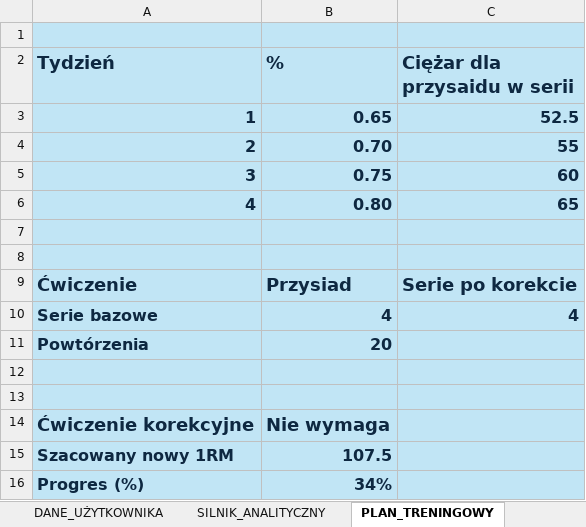
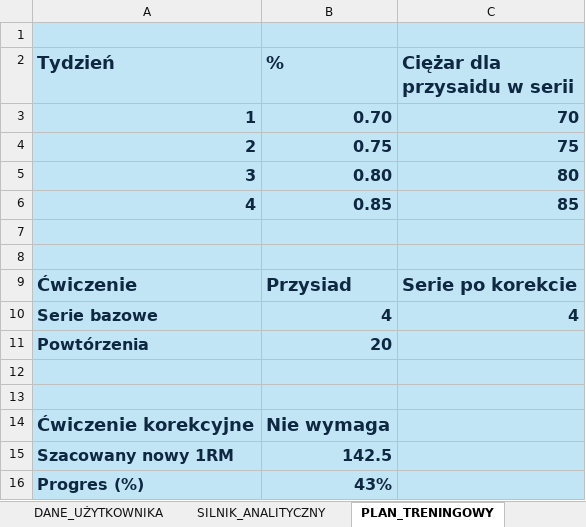
Before and after one commit to BartoszM-Analyst/Advanced_Excel_Training_Programm, an Excel workbook: Mini_projekt_FINAL.xlsx, sheet PLAN_TRENINGOWY, drawn as a sheet; values as stored, in another font and other column widths than the file's, no borders; the diff names each change by its address in the sheet, - before the commit and + after, or states it on an @@ line.

Commit message:
Update Mini_projekt_FINAL.xlsx

```diff
--- a/Mini_projekt_FINAL.xlsx (sheet PLAN_TRENINGOWY)
+++ b/Mini_projekt_FINAL.xlsx (sheet PLAN_TRENINGOWY)
-B3 (%): 0.65
+B3 (%): 0.70
-C3 (Ciężar dla przysaidu w serii): 52.5
+C3 (Ciężar dla przysaidu w serii): 70
-B4 (%): 0.70
+B4 (%): 0.75
-C4 (Ciężar dla przysaidu w serii): 55
+C4 (Ciężar dla przysaidu w serii): 75
-B5 (%): 0.75
+B5 (%): 0.80
-C5 (Ciężar dla przysaidu w serii): 60
+C5 (Ciężar dla przysaidu w serii): 80
-B6 (%): 0.80
+B6 (%): 0.85
-C6 (Ciężar dla przysaidu w serii): 65
+C6 (Ciężar dla przysaidu w serii): 85
-B15 (%): 107.5
+B15 (%): 142.5
-B16 (%): 34%
+B16 (%): 43%
```
Also changed, not shown: sheet SILNIK_ANALITYCZNY, sheet PANEL_GŁÓWNY, sheet DANE_UŻYTKOWNIKA.
